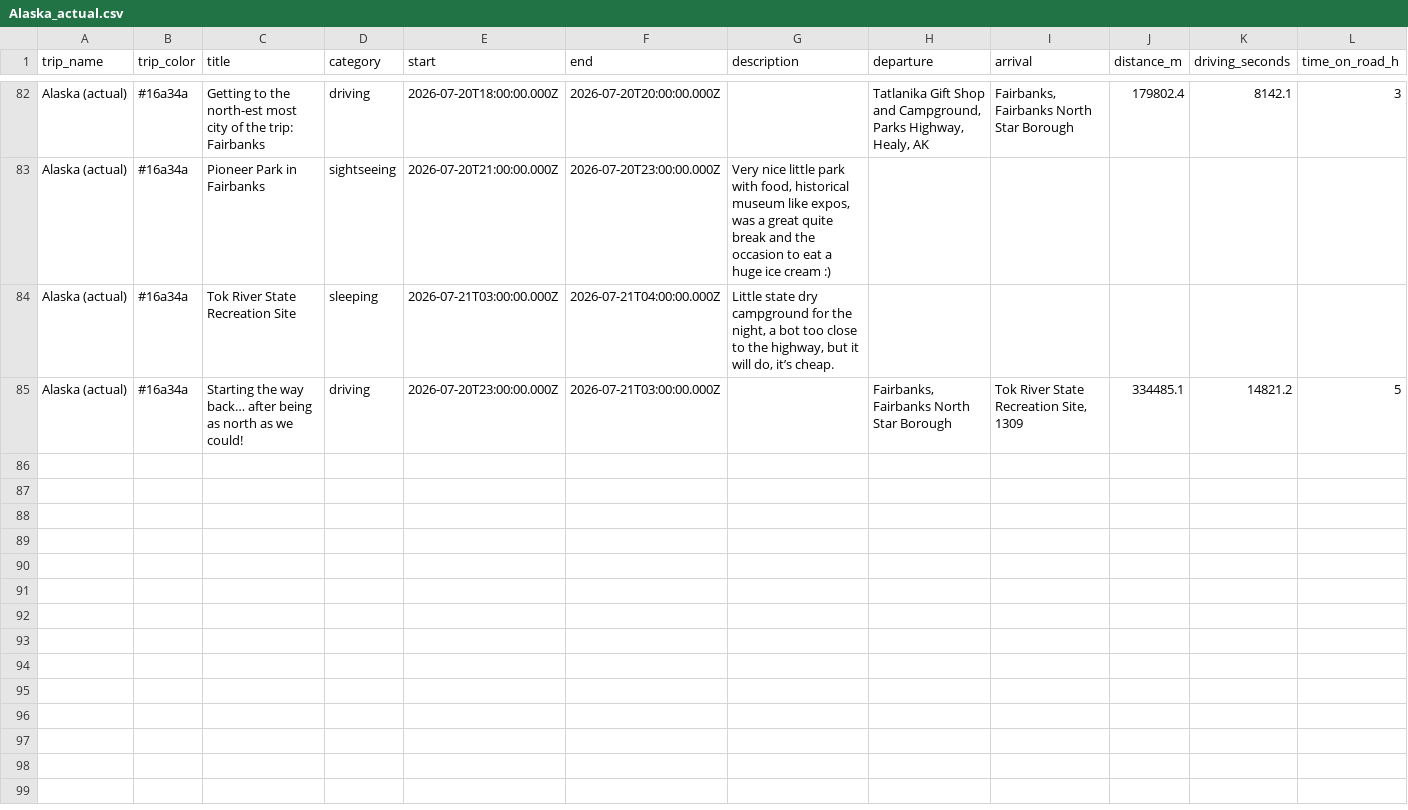
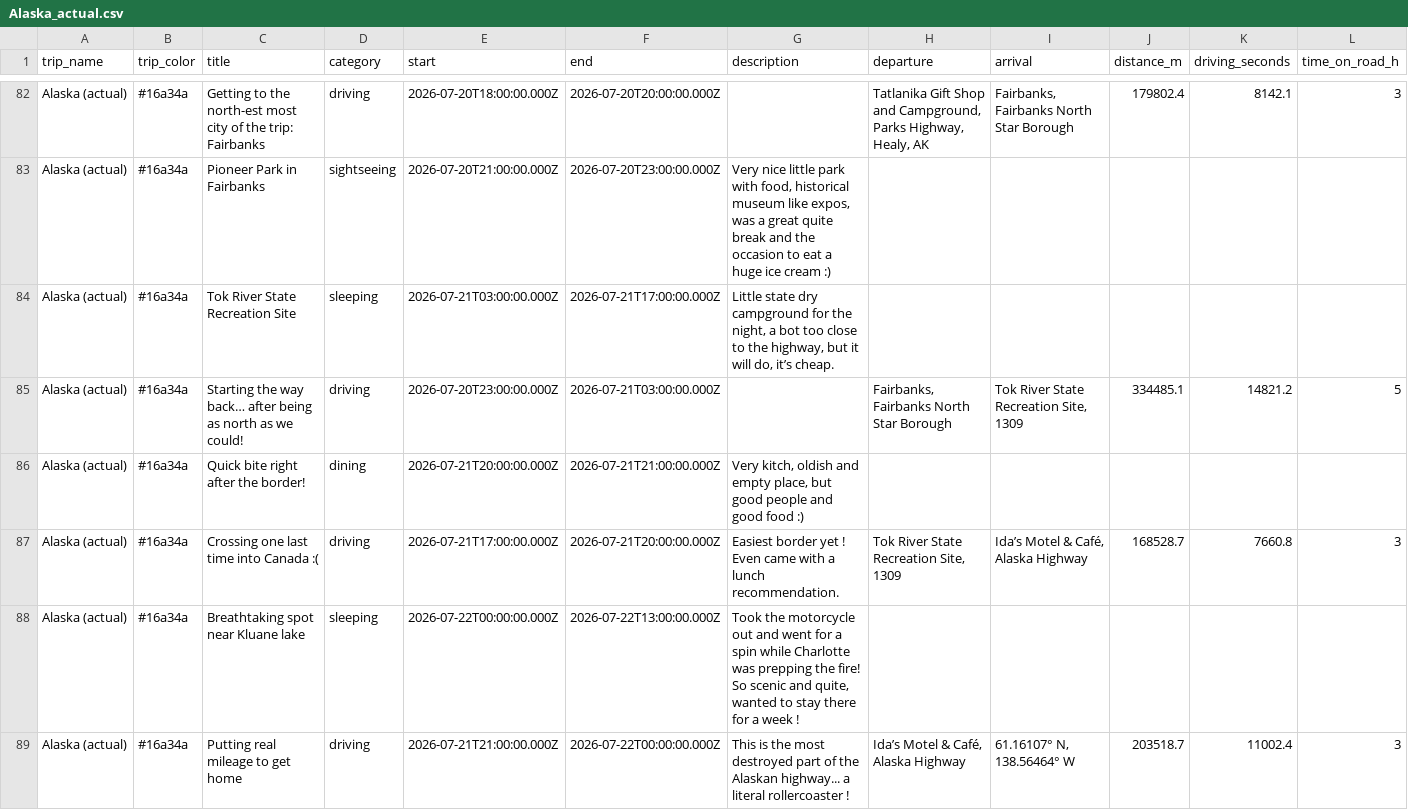
Before and after one commit to aponsin/roadtrip-planner, a CSV file: data/Alaska_actual.csv, drawn as a sheet; only a part is shown, gaps mark what is left out; rows hold the shown columns only; the diff names each change by its address in the sheet, - before the commit and + after, or states it on an @@ line.

Commit message:
Update trip: Alaska (actual) [bd132b14]

```diff
--- a/data/Alaska_actual.csv
+++ b/data/Alaska_actual.csv
-F84 (end): 2026-07-21T04:00:00.000Z
+F84 (end): 2026-07-21T17:00:00.000Z
+row 86: Alaska (actual) | #16a34a | Quick bite right after the border! | dining | 2026-07-21T20:00:00.000Z | 2026-07-21T21:00:00.000Z | Very kitch, oldish and empty place, but good people and good food :)
+row 87: Alaska (actual) | #16a34a | Crossing one last time into Canada :( | driving | 2026-07-21T17:00:00.000Z | 2026-07-21T20:00:00.000Z | Easiest border yet ! Even came with a lunch recommendation. | Tok River State Recreation Site, 1309 | Ida’s Motel & Café, Alaska Highway | 168528.7 | 7660.8 | 3
+row 88: Alaska (actual) | #16a34a | Breathtaking spot near Kluane lake | sleeping | 2026-07-22T00:00:00.000Z | 2026-07-22T13:00:00.000Z | Took the motorcycle out and went for a spin while Charlotte was prepping the fire! So scenic and quite, wanted to stay there for a week !
+row 89: Alaska (actual) | #16a34a | Putting real mileage to get home | driving | 2026-07-21T21:00:00.000Z | 2026-07-22T00:00:00.000Z | This is the most destroyed part of the Alaskan highway... a literal rollercoaster ! | Ida’s Motel & Café, Alaska Highway | 61.16107° N, 138.56464° W | 203518.7 | 11002.4 | 3
```
